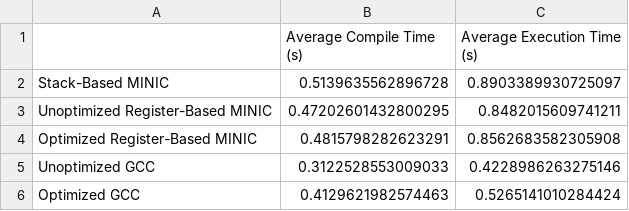
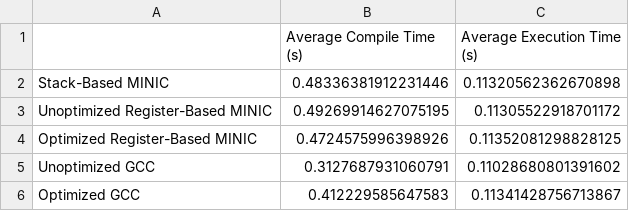
Before and after one commit to ethan-kusters/minic, a CSV file: BenchmarkUtility/Results/biggest.csv, drawn as a sheet.

```diff
--- a/BenchmarkUtility/Results/biggest.csv
+++ b/BenchmarkUtility/Results/biggest.csv
@@ -1,6 +1,6 @@
 ,Average Compile Time (s), Average Execution Time (s)
-Stack-Based MINIC,0.5139635562896728,0.8903389930725097
-Unoptimized Register-Based MINIC,0.47202601432800295,0.8482015609741211
-Optimized Register-Based MINIC,0.4815798282623291,0.8562683582305908
-Unoptimized GCC,0.3122528553009033,0.4228986263275146
-Optimized GCC,0.4129621982574463,0.5265141010284424
+Stack-Based MINIC,0.48336381912231446,0.11320562362670898
+Unoptimized Register-Based MINIC,0.49269914627075195,0.11305522918701172
+Optimized Register-Based MINIC,0.4724575996398926,0.11352081298828125
+Unoptimized GCC,0.3127687931060791,0.11028680801391602
+Optimized GCC,0.412229585647583,0.11341428756713867
```
Also changed, not shown: BenchmarkUtility/Results/bert.csv, BenchmarkUtility/Results/mile1.csv, 38 other files.
